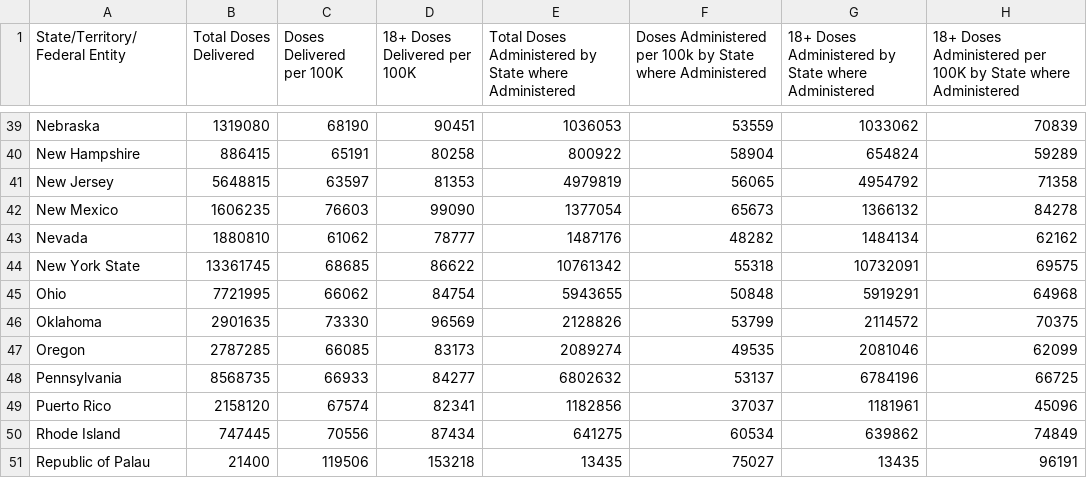
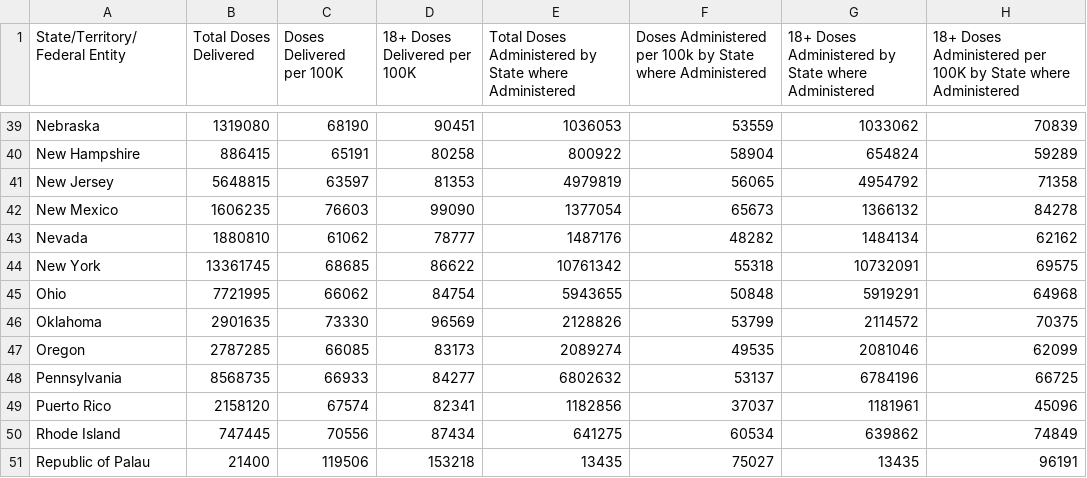
Before and after one commit to Aarodynamics3/DS202FinalProject, a CSV file: covid19_vaccinations_in_the_united_states.csv, drawn as a sheet; only a part is shown, gaps mark what is left out; the diff names each change by its address in the sheet, - before the commit and + after, or states it on an @@ line.

Commit message:
Individual work, and updated covid19Data new york state name

```diff
--- a/covid19_vaccinations_in_the_united_states.csv
+++ b/covid19_vaccinations_in_the_united_states.csv
-A44 (State/Territory/Federal Entity): New York State
+A44 (State/Territory/Federal Entity): New York
```
Also changed, not shown: 2 other files.
